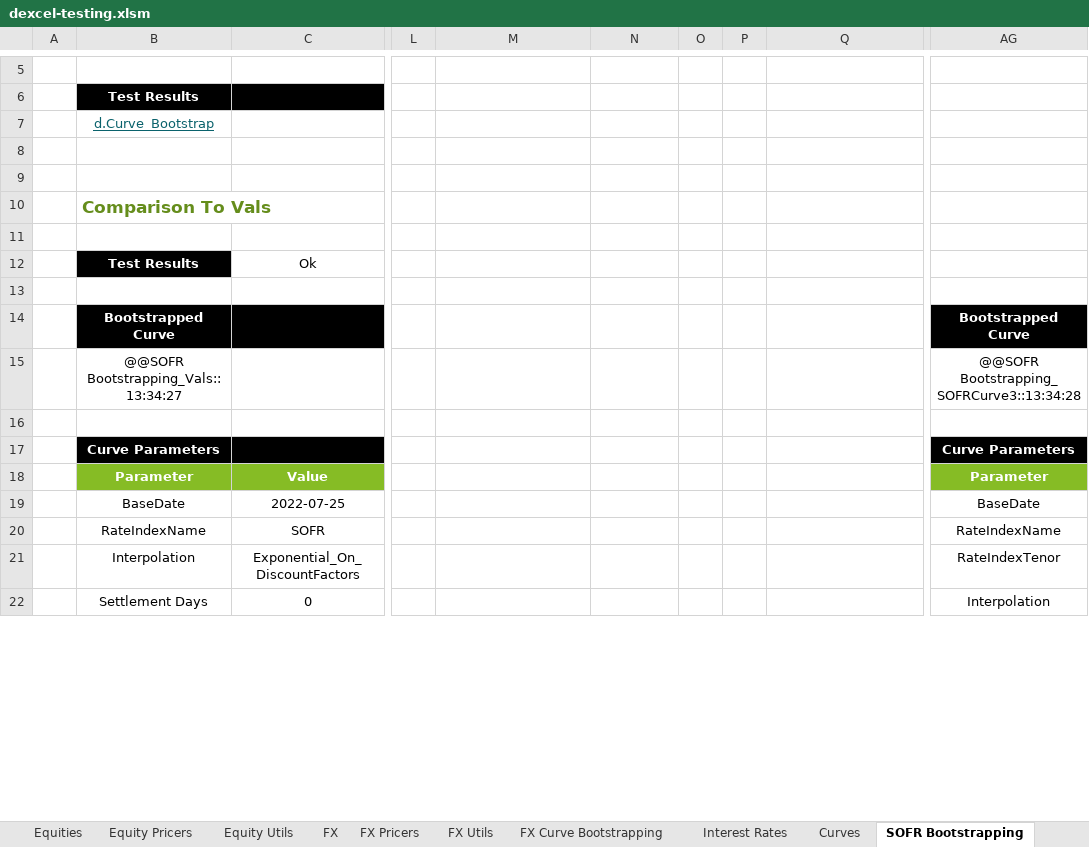
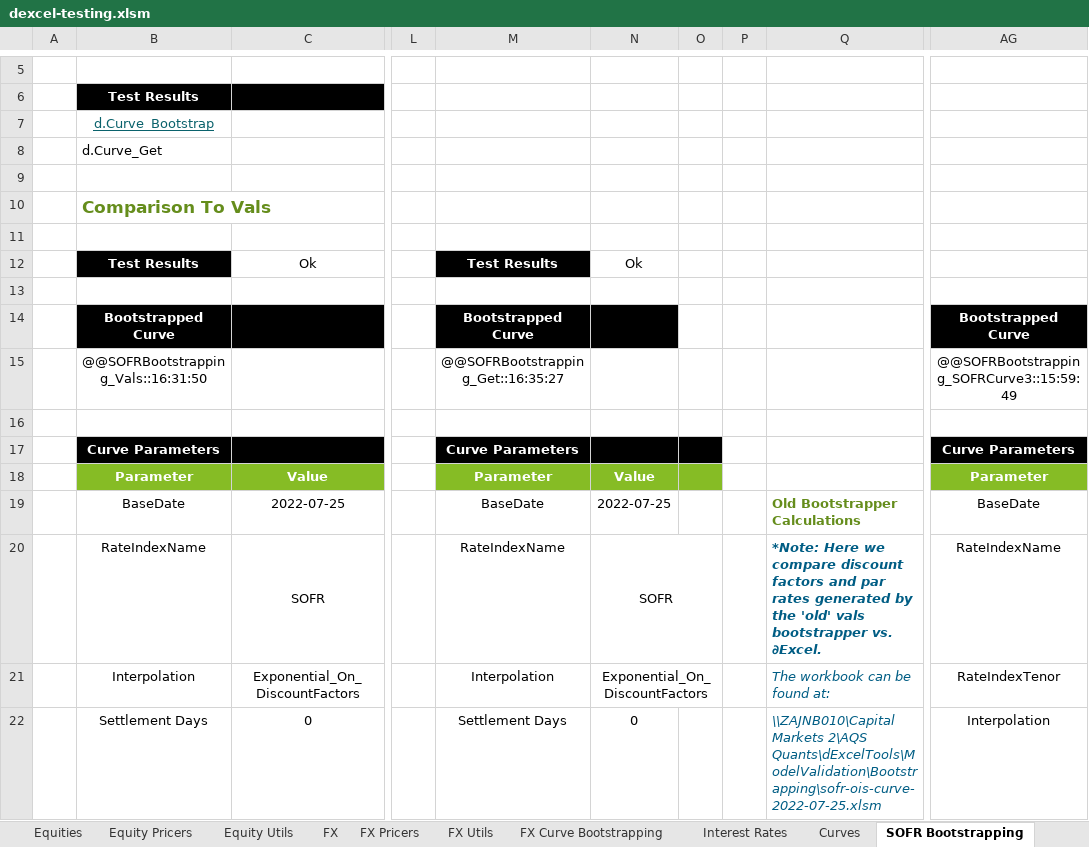
Before and after one commit to StormCollins/dExcel, an Excel workbook: dExcel/resources/workbooks/dexcel-testing.xlsm, sheet SOFR Bootstrapping, drawn as a sheet; only a part is shown, gaps mark what is left out; values as stored, in another font and other column widths than the file's, no borders; conditional formats not drawn; the diff covers the shown part only; the diff names each change by its address in the sheet, - before the commit and + after, or states it on an @@ line.

```diff
--- a/dExcel/resources/workbooks/dexcel-testing.xlsm (sheet SOFR Bootstrapping)
+++ b/dExcel/resources/workbooks/dexcel-testing.xlsm (sheet SOFR Bootstrapping)
-B8: (empty)
+B8: d.Curve_Get
-M12: (empty)
+M12: Test Results
-M12 fill: none
+M12 fill: #000000
-N12: (empty)
+N12: Ok
-M14: (empty)
+M14: Bootstrapped Curve
-M14:N14 fill: none
+M14:N14 fill: #000000
-B15: @@SOFR Bootstrapping_Vals::13:34:27
+B15: @@SOFRBootstrapping_Vals::16:31:50
-M15: (empty)
+M15: @@SOFRBootstrapping_Get::16:35:27
-AG15: @@SOFR Bootstrapping_SOFRCurve3::13:34:28
+AG15: @@SOFRBootstrapping_SOFRCurve3::15:59:49
-M17: (empty)
+M17: Curve Parameters
-M17:O17 fill: none
+M17:O17 fill: #000000
-M18: (empty)
+M18: Parameter
-M18:O18 fill: none
+M18:O18 fill: #86BC25
-N18: (empty)
+N18: Value
-M19: (empty)
+M19: BaseDate
-N19: (empty)
+N19: 2022-07-25
-Q19: (empty)
+Q19: Old Bootstrapper Calculations
-M20: (empty)
+M20: RateIndexName
-N20: (empty)
+N20: SOFR
+N20:O20 merged
-Q20: (empty)
+Q20: *Note: Here we compare discount factors and par rates generated by the 'old' vals bootstrapper vs. ∂Excel.
-M21: (empty)
+M21: Interpolation
-N21: (empty)
+N21: Exponential_On_DiscountFactors
+N21:O21 merged
-Q21: (empty)
+Q21: The workbook can be found at:
-M22: (empty)
+M22: Settlement Days
-N22: (empty)
+N22: 0
-Q22: (empty)
+Q22: \\ZAJNB010\Capital Markets 2\AQS Quants\dExcelTools\ModelValidation\Bootstrapping\sofr-ois-curve-2022-07-25.xlsm
```
Also changed, not shown: 1 removed row, 241 edited cells and cell formats elsewhere in this sheet, sheet Single Curve Bootstrapping, sheet FX Curve Bootstrapping, sheet Dual Curve Bootstrapping, sheet Curves, sheet Summary, sheet Equity Pricers, 11 other files.
